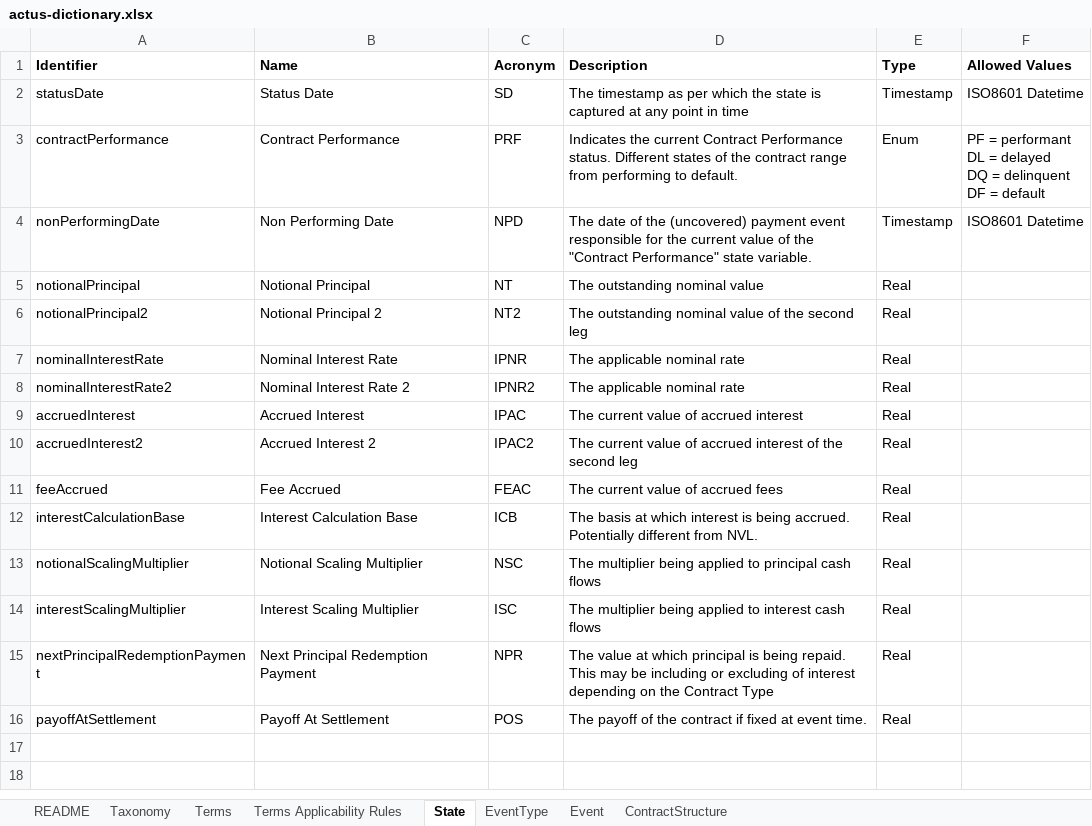
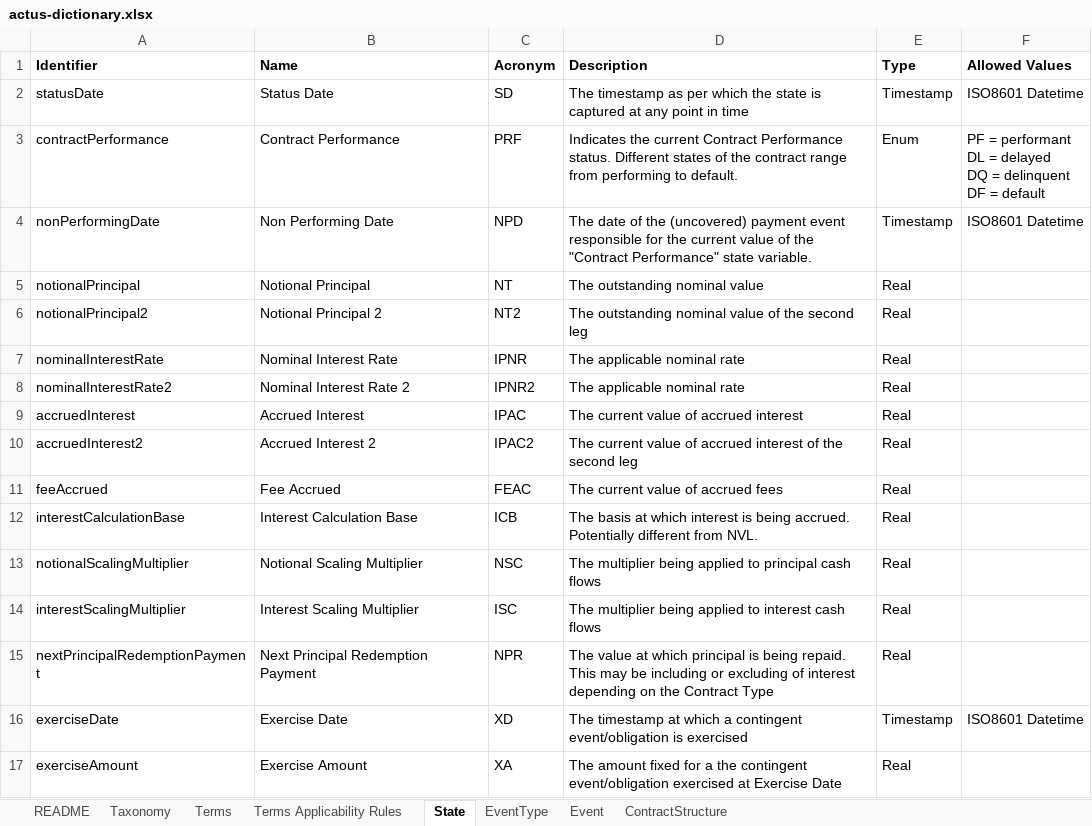
Before and after one commit to actusfrf/actus-dictionary, an Excel workbook: actus-dictionary.xlsx, sheet State, drawn as a sheet; values as stored, in another font and other column widths than the file's, no borders; charts and pictures not drawn; removed rows and columns are numbered as before the commit, all else as after; the diff names each change by its address in the sheet, - before the commit and + after, or states it on an @@ line.

Commit message:
added missing exerciseDate and exerciseAmount terms and updated version date

```diff
--- a/actus-dictionary.xlsx (sheet State)
+++ b/actus-dictionary.xlsx (sheet State)
-row 16: payoffAtSettlement | Payoff At Settlement | POS | The payoff of the contract if fixed at event time. | Real
+row 16: exerciseDate | Exercise Date | XD | The timestamp at which a contingent event/obligation is exercised | Timestamp | ISO8601 Datetime
+row 17: exerciseAmount | Exercise Amount | XA | The amount fixed for a the contingent event/obligation exercised at Exercise Date | Real
```
Also changed, not shown: sheet Terms, sheet EventType, sheet README, 8 other files.
